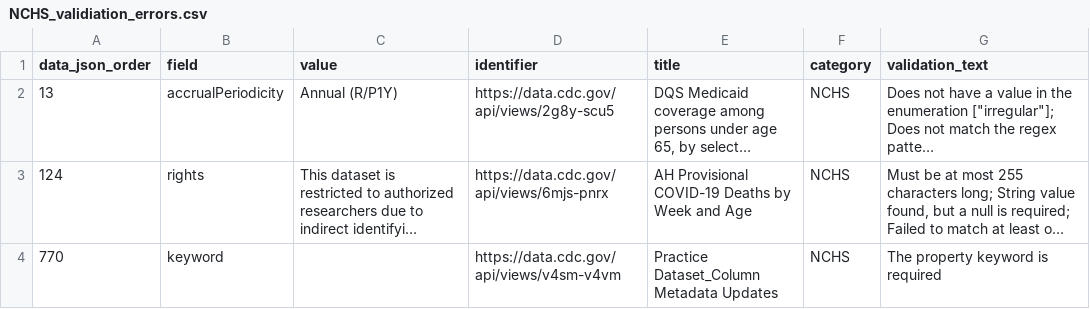
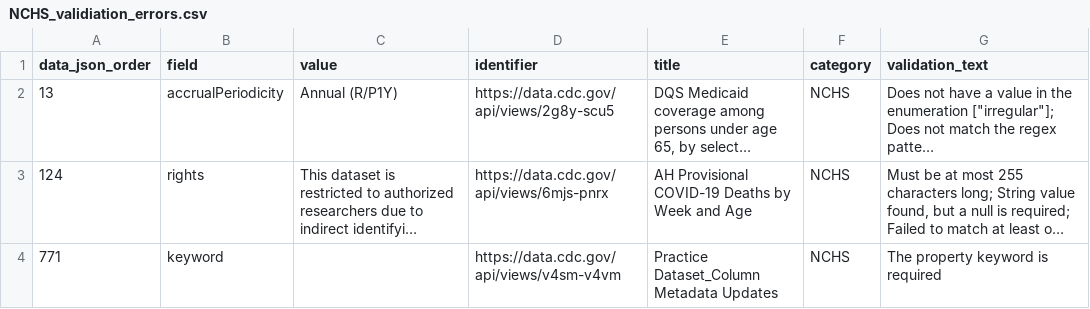
Before and after one commit to thoppe/NCHS-public-metadata-validator, a CSV file: NCHS_validiation_errors.csv, drawn as a sheet; long unchanged cells end in …; the diff names each change by its address in the sheet, - before the commit and + after, or states it on an @@ line.

```diff
--- a/NCHS_validiation_errors.csv
+++ b/NCHS_validiation_errors.csv
-A4 (data_json_order): 770
+A4 (data_json_order): 771
```
Also changed, not shown: NCHS_raw_datasets.csv, 1 other file.
